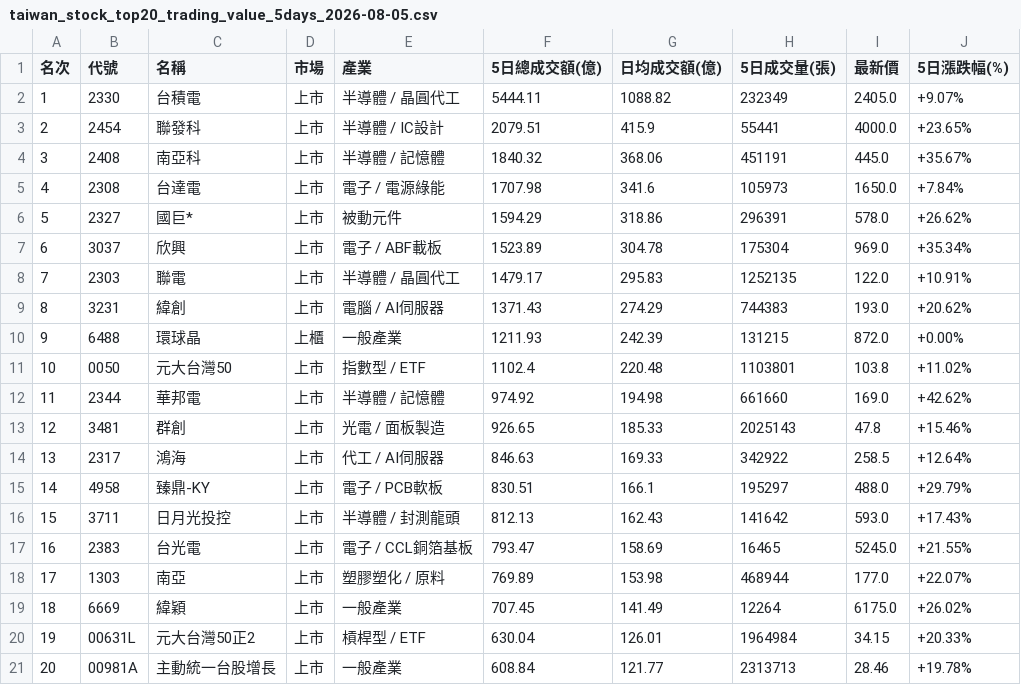
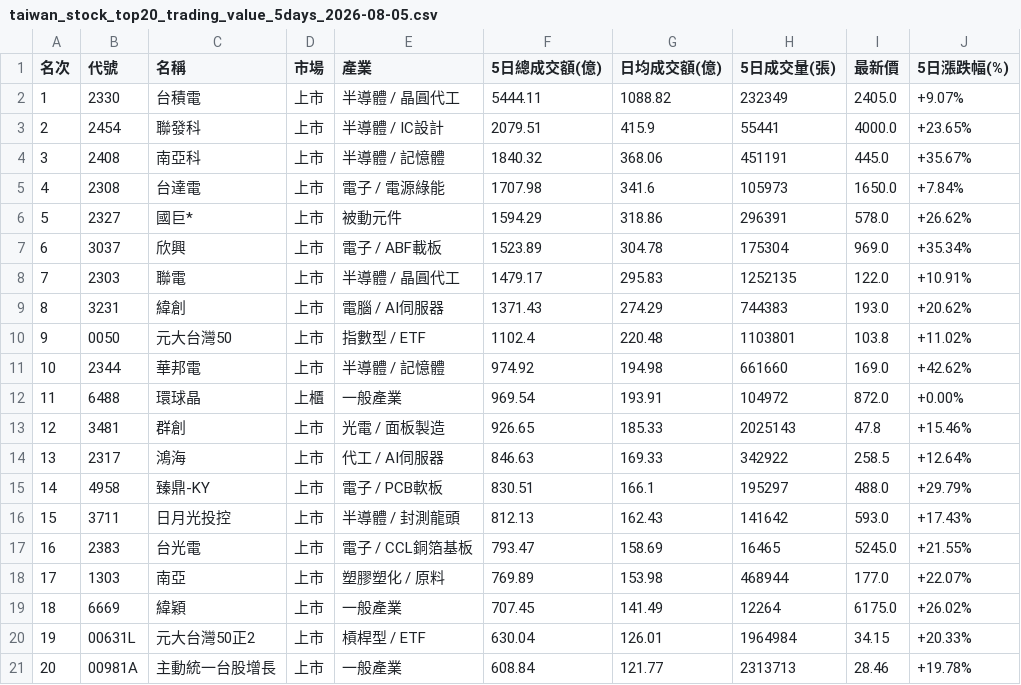
Before and after one commit to jain-ze/tw_stock, a CSV file: taiwan_stock_top20_trading_value_5days_2026-08-05.csv, drawn as a sheet.

Commit message:
Auto update TW Stock analysis reports & cards: 2026-08-05

```diff
--- a/taiwan_stock_top20_trading_value_5days_2026-08-05.csv
+++ b/taiwan_stock_top20_trading_value_5days_2026-08-05.csv
@@ -9,5 +9,5 @@
 8,3231,緯創,上市,電腦 / AI伺服器,1371.43,274.29,744383,193.0,+20.62%
-9,6488,環球晶,上櫃,一般產業,1211.93,242.39,131215,872.0,+0.00%
-10,0050,元大台灣50,上市,指數型 / ETF,1102.4,220.48,1103801,103.8,+11.02%
-11,2344,華邦電,上市,半導體 / 記憶體,974.92,194.98,661660,169.0,+42.62%
+9,0050,元大台灣50,上市,指數型 / ETF,1102.4,220.48,1103801,103.8,+11.02%
+10,2344,華邦電,上市,半導體 / 記憶體,974.92,194.98,661660,169.0,+42.62%
+11,6488,環球晶,上櫃,一般產業,969.54,193.91,104972,872.0,+0.00%
 12,3481,群創,上市,光電 / 面板製造,926.65,185.33,2025143,47.8,+15.46%
```
Also changed, not shown: 8 other files.
